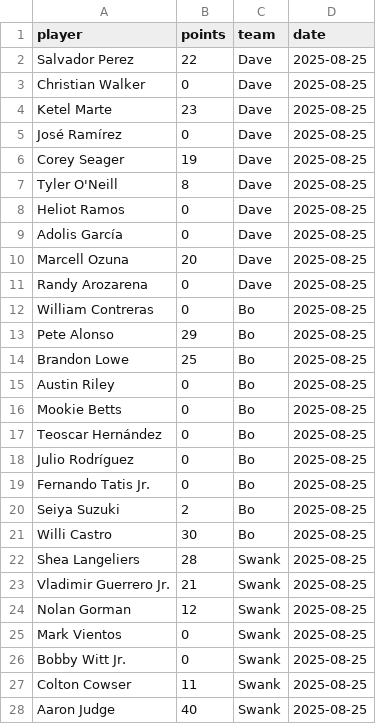
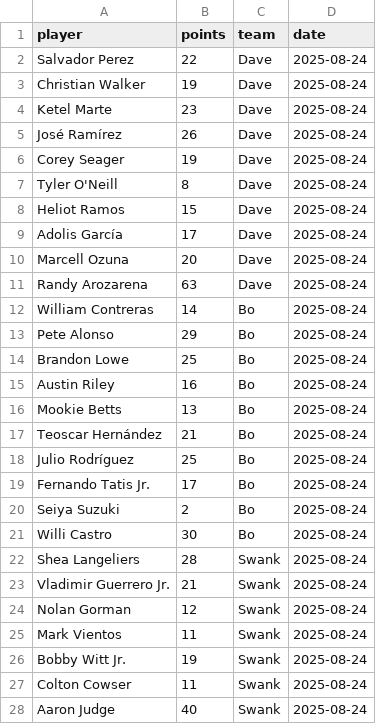
Before and after one commit to Dwq2002/Dingers, a CSV file: data/daily/points_2025-08-25.csv, drawn as a sheet; only a part is shown; the diff covers the shown part only.

Commit message:
Update points_2025-08-25.csv

```diff
--- a/data/daily/points_2025-08-25.csv
+++ b/data/daily/points_2025-08-25.csv
@@ -1,28 +1,28 @@
 player,points,team,date
-Salvador Perez,22,Dave,2025-08-25
-Christian Walker,0,Dave,2025-08-25
-Ketel Marte,23,Dave,2025-08-25
-José Ramírez,0,Dave,2025-08-25
-Corey Seager,19,Dave,2025-08-25
-Tyler O'Neill,8,Dave,2025-08-25
-Heliot Ramos,0,Dave,2025-08-25
-Adolis García,0,Dave,2025-08-25
-Marcell Ozuna,20,Dave,2025-08-25
-Randy Arozarena,0,Dave,2025-08-25
-William Contreras,0,Bo,2025-08-25
-Pete Alonso,29,Bo,2025-08-25
-Brandon Lowe,25,Bo,2025-08-25
-Austin Riley,0,Bo,2025-08-25
-Mookie Betts,0,Bo,2025-08-25
-Teoscar Hernández,0,Bo,2025-08-25
-Julio Rodríguez,0,Bo,2025-08-25
-Fernando Tatis Jr.,0,Bo,2025-08-25
-Seiya Suzuki,2,Bo,2025-08-25
-Willi Castro,30,Bo,2025-08-25
-Shea Langeliers,28,Swank,2025-08-25
-Vladimir Guerrero Jr.,21,Swank,2025-08-25
-Nolan Gorman,12,Swank,2025-08-25
-Mark Vientos,0,Swank,2025-08-25
-Bobby Witt Jr.,0,Swank,2025-08-25
-Colton Cowser,11,Swank,2025-08-25
-Aaron Judge,40,Swank,2025-08-25
+Salvador Perez,22,Dave,2025-08-24
+Christian Walker,19,Dave,2025-08-24
+Ketel Marte,23,Dave,2025-08-24
+José Ramírez,26,Dave,2025-08-24
+Corey Seager,19,Dave,2025-08-24
+Tyler O'Neill,8,Dave,2025-08-24
+Heliot Ramos,15,Dave,2025-08-24
+Adolis García,17,Dave,2025-08-24
+Marcell Ozuna,20,Dave,2025-08-24
+Randy Arozarena,63,Dave,2025-08-24
+William Contreras,14,Bo,2025-08-24
+Pete Alonso,29,Bo,2025-08-24
+Brandon Lowe,25,Bo,2025-08-24
+Austin Riley,16,Bo,2025-08-24
+Mookie Betts,13,Bo,2025-08-24
+Teoscar Hernández,21,Bo,2025-08-24
+Julio Rodríguez,25,Bo,2025-08-24
+Fernando Tatis Jr.,17,Bo,2025-08-24
+Seiya Suzuki,2,Bo,2025-08-24
+Willi Castro,30,Bo,2025-08-24
+Shea Langeliers,28,Swank,2025-08-24
+Vladimir Guerrero Jr.,21,Swank,2025-08-24
+Nolan Gorman,12,Swank,2025-08-24
+Mark Vientos,11,Swank,2025-08-24
+Bobby Witt Jr.,19,Swank,2025-08-24
+Colton Cowser,11,Swank,2025-08-24
+Aaron Judge,40,Swank,2025-08-24
```
Also changed, not shown: 34 edited cells elsewhere in this file.
